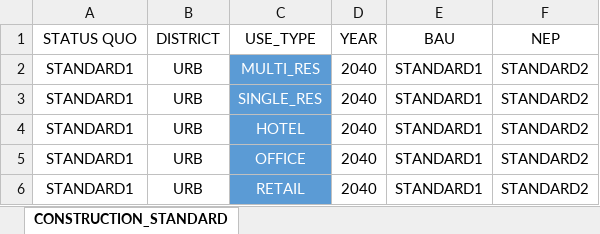
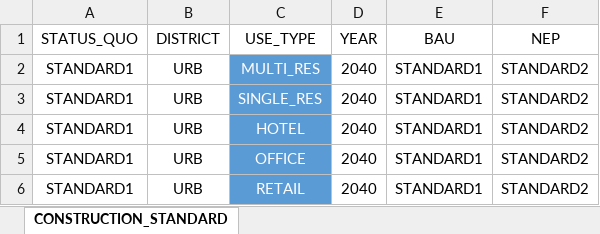
Before and after one commit to architecture-building-systems/cea-remap-ville-plugin, an Excel workbook: remap_ville_plugin/mapping_CONSTRUCTION_STANDARD.xlsx, sheet CONSTRUCTION_STANDARD, drawn as a sheet; only a part is shown; values as stored, in another font and other column widths than the file's, no borders; the diff names each change by its address in the sheet, - before the commit and + after, or states it on an @@ line.

Commit message:
Update mapping_CONSTRUCTION_STANDARD.xlsx

```diff
--- a/remap_ville_plugin/mapping_CONSTRUCTION_STANDARD.xlsx (sheet CONSTRUCTION_STANDARD)
+++ b/remap_ville_plugin/mapping_CONSTRUCTION_STANDARD.xlsx (sheet CONSTRUCTION_STANDARD)
-A1: STATUS QUO
+A1: STATUS_QUO
```
